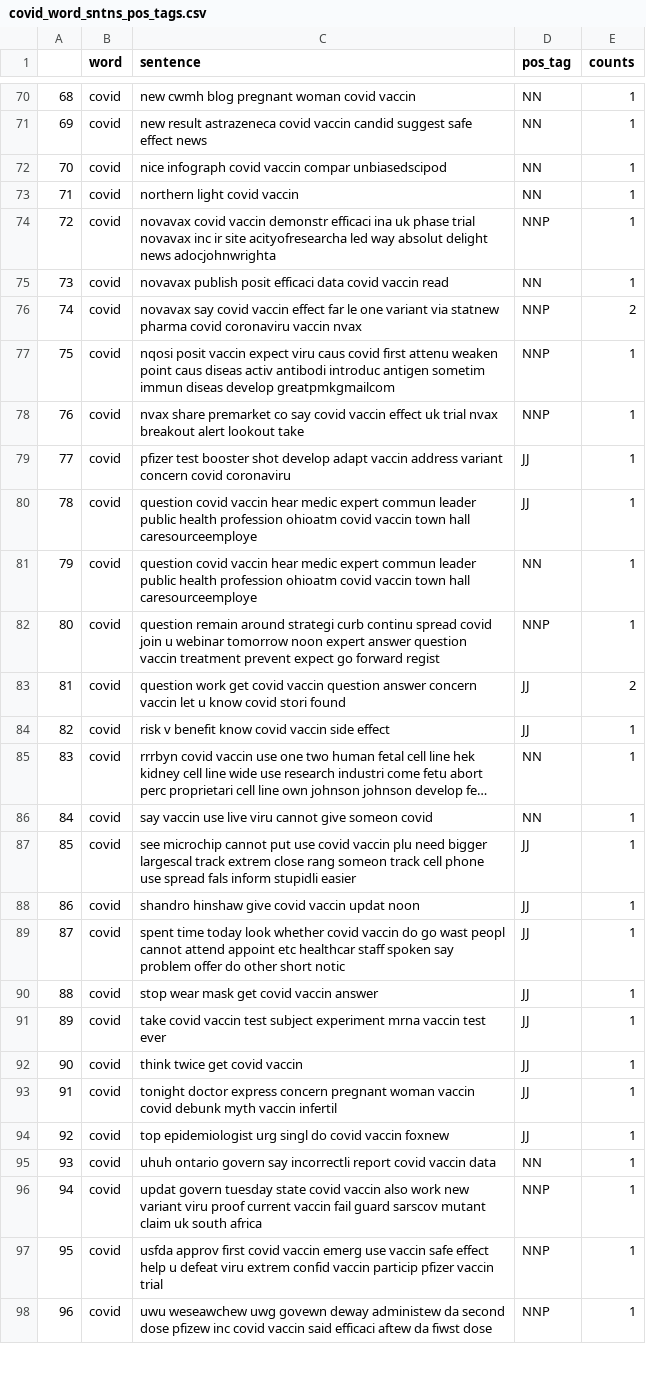
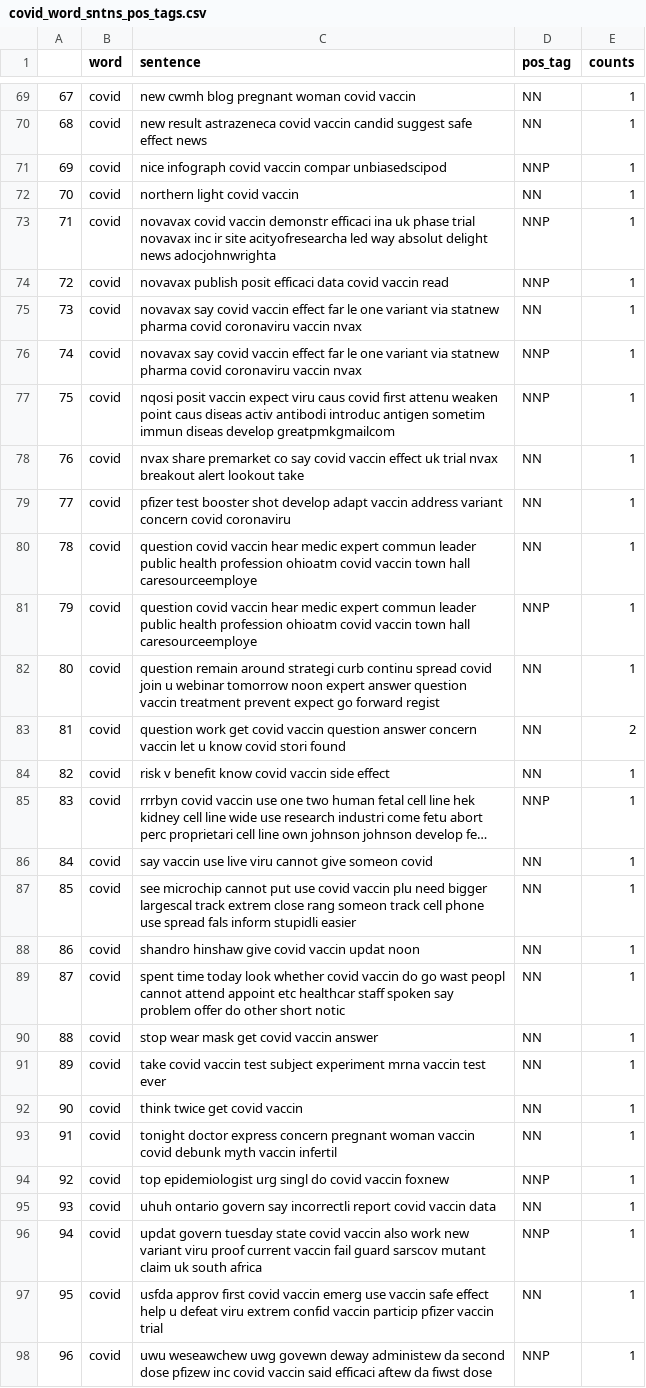
Before and after one commit to narayanacharyuluchitroju/NLP, a CSV file: covid_word_sntns_pos_tags.csv, drawn as a sheet; only a part is shown, gaps mark what is left out; long unchanged cells end in …; removed rows and columns are numbered as before the commit, all else as after; the diff covers the shown part only; the diff names each change by its address in the sheet, - before the commit and + after, or states it on an @@ line.

```diff
--- a/covid_word_sntns_pos_tags.csv
+++ b/covid_word_sntns_pos_tags.csv
@@ column A renumbered from row 33 down @@
-D71 (pos_tag): NN
+D71 (pos_tag): NNP
-D74 (pos_tag): NN
+D74 (pos_tag): NNP
+row 75: 73 | covid | novavax say covid vaccin effect far le one variant via statnew pharma covid coronaviru vaccin nvax | NN | 1
-E76 (counts): 2
+E76 (counts): 1
-D78 (pos_tag): NNP
+D78 (pos_tag): NN
-D79 (pos_tag): JJ
+D79 (pos_tag): NN
-row 80: 78 | covid | question covid vaccin hear medic expert commun leader public health profession ohioatm covid vaccin town hall caresourceemploye | JJ | 1
+row 81: 79 | covid | question covid vaccin hear medic expert commun leader public health profession ohioatm covid vaccin town hall caresourceemploye | NNP | 1
-D82 (pos_tag): NNP
+D82 (pos_tag): NN
-D83:D84 (pos_tag): JJ
+D83:D84 (pos_tag): NN
-D85 (pos_tag): NN
+D85 (pos_tag): NNP
-D87:D93 (pos_tag): JJ
+D87:D93 (pos_tag): NN
-D94 (pos_tag): JJ
+D94 (pos_tag): NNP
-D97 (pos_tag): NNP
+D97 (pos_tag): NN
```
Also changed, not shown: 1 added row, 4 removed rows and 43 edited cells elsewhere in this file, spacy_pos_tagged_data.csv, 3 other files.
